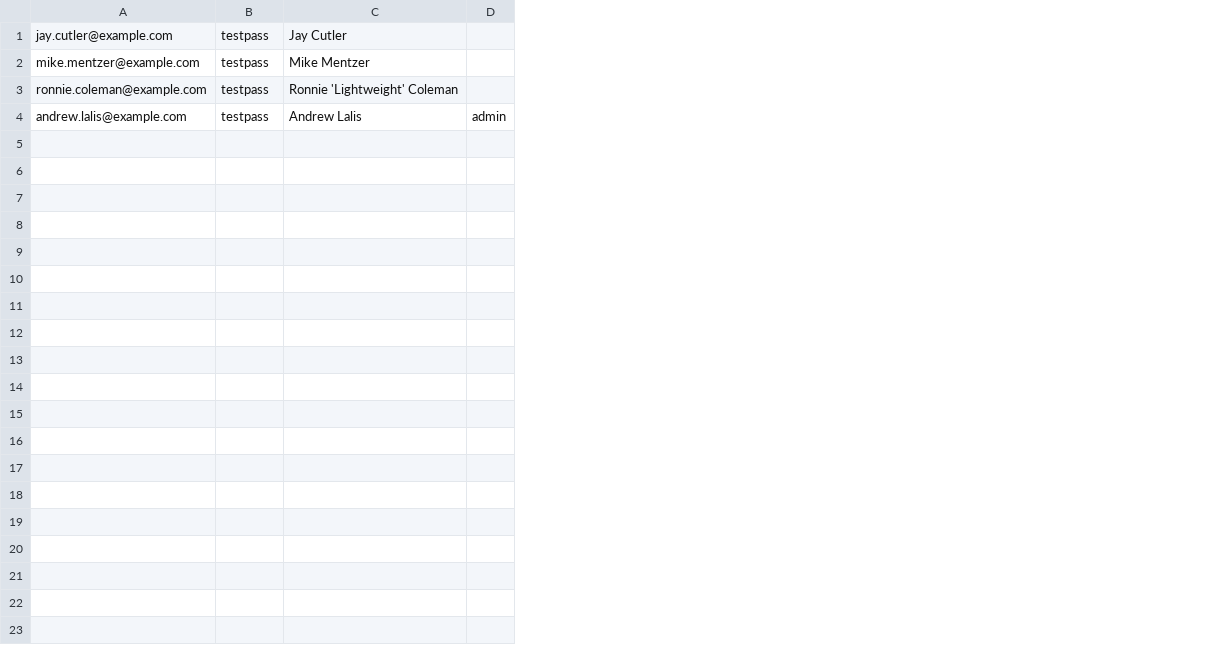
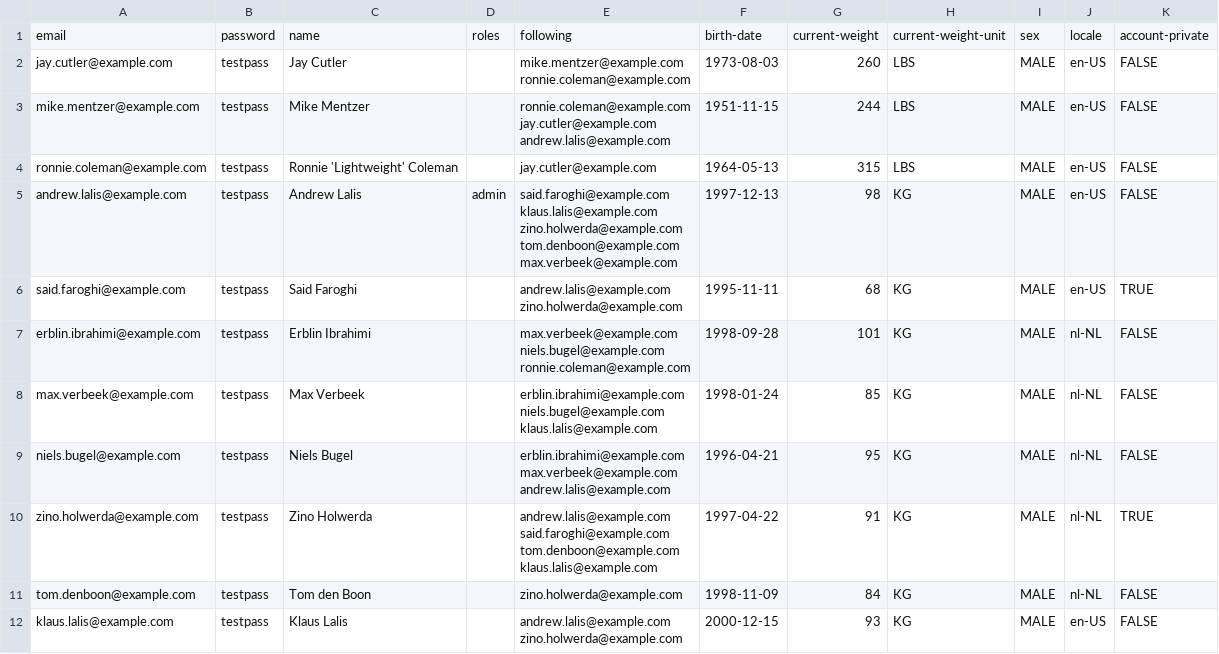
Before and after one commit to andrewlalis/Gymboard, a CSV file: gymboard-api/sample_data/users.csv, drawn as a sheet; addresses are those after the commit; ↵ is a line break in a cell; the diff names each change by its address in the sheet, - before the commit and + after, or states it on an @@ line.

Commit message:
Improved sample data.

```diff
--- a/gymboard-api/sample_data/users.csv
+++ b/gymboard-api/sample_data/users.csv
+column E, rows 2-5: mike.mentzer@example.com ↵ ronnie.coleman@example.com | ronnie.coleman@example.com ↵ jay.cutler@example.com ↵ andrew.lalis@example.com | jay.cutler@example.com | said.faroghi@example.com ↵ klaus.lalis@example.com ↵ zino.holwerda@example.com ↵ tom.denboon@example.com ↵ max.verbeek@example.com
+column F, rows 2-5: 1973-08-03 | 1951-11-15 | 1964-05-13 | 1997-12-13
+column G, rows 2-5: 260 | 244 | 315 | 98
+column H, rows 2-5: LBS | LBS | LBS | KG
+column I, rows 2-5: all MALE
+column J, rows 2-5: all en-US
+column K, rows 2-5: all FALSE
+row 1: email | password | name | roles | following | birth-date | current-weight | current-weight-unit | sex | locale | account-private
+row 6: said.faroghi@example.com | testpass | Said Faroghi |  | andrew.lalis@example.com ↵ zino.holwerda@example.com | 1995-11-11 | 68 | KG | MALE | en-US | TRUE
+row 7: erblin.ibrahimi@example.com | testpass | Erblin Ibrahimi |  | max.verbeek@example.com ↵ niels.bugel@example.com ↵ ronnie.coleman@example.com | 1998-09-28 | 101 | KG | MALE | nl-NL | FALSE
+row 8: max.verbeek@example.com | testpass | Max Verbeek |  | erblin.ibrahimi@example.com ↵ niels.bugel@example.com ↵ klaus.lalis@example.com | 1998-01-24 | 85 | KG | MALE | nl-NL | FALSE
+row 9: niels.bugel@example.com | testpass | Niels Bugel |  | erblin.ibrahimi@example.com ↵ max.verbeek@example.com ↵ andrew.lalis@example.com | 1996-04-21 | 95 | KG | MALE | nl-NL | FALSE
+row 10: zino.holwerda@example.com | testpass | Zino Holwerda |  | andrew.lalis@example.com ↵ said.faroghi@example.com ↵ tom.denboon@example.com ↵ klaus.lalis@example.com | 1997-04-22 | 91 | KG | MALE | nl-NL | TRUE
+row 11: tom.denboon@example.com | testpass | Tom den Boon |  | zino.holwerda@example.com | 1998-11-09 | 84 | KG | MALE | nl-NL | FALSE
+row 12: klaus.lalis@example.com | testpass | Klaus Lalis |  | andrew.lalis@example.com ↵ zino.holwerda@example.com | 2000-12-15 | 93 | KG | MALE | en-US | FALSE
```
Also changed, not shown: gymboard-api/sample_data/exercises.csv, gymboard-api/sample_data/gyms.csv, 4 other files.
